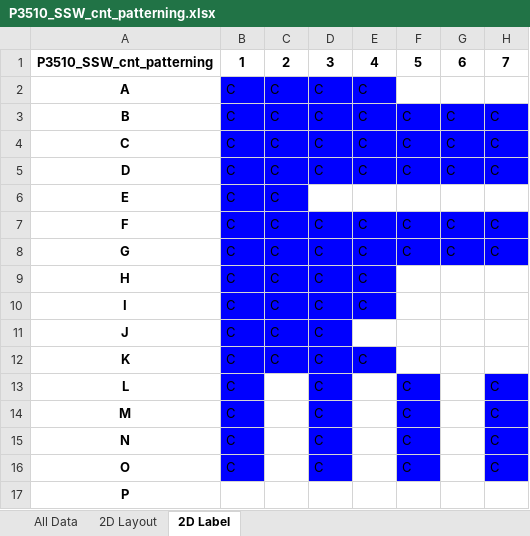
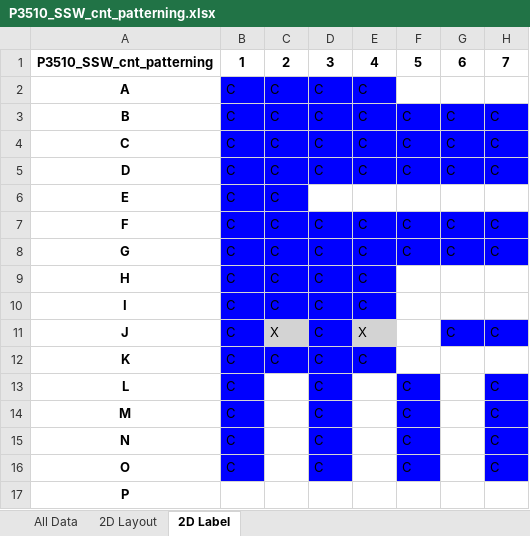
Before and after one commit to mattaq31/Hash-CAD, an Excel workbook: crisscross_kit/crisscross/dna_source_plates/cargo_plates/P3510_SSW_cnt_patterning.xlsx, sheet 2D Label, drawn as a sheet; only a part is shown; values as stored, in another font and other column widths than the file's, no borders; the diff names each change by its address in the sheet, - before the commit and + after, or states it on an @@ line.

```diff
--- a/crisscross_kit/crisscross/dna_source_plates/cargo_plates/P3510_SSW_cnt_patterning.xlsx (sheet 2D Label)
+++ b/crisscross_kit/crisscross/dna_source_plates/cargo_plates/P3510_SSW_cnt_patterning.xlsx (sheet 2D Label)
-C11: C
+C11: X
-C11 fill: #0000FF
+C11 fill: #D3D3D3
-E11: (empty)
+E11: X
-E11 fill: none
+E11 fill: #D3D3D3
-G11: (empty)
+G11: C
-G11:H11 fill: none
+G11:H11 fill: #0000FF
-H11: (empty)
+H11: C
```
Also changed, not shown: sheet All Data, sheet 2D Layout, crisscross_kit/crisscross/dna_source_plates/cargo_plates/sw_src004_pulldownhandles.xlsx, 8 other files.
